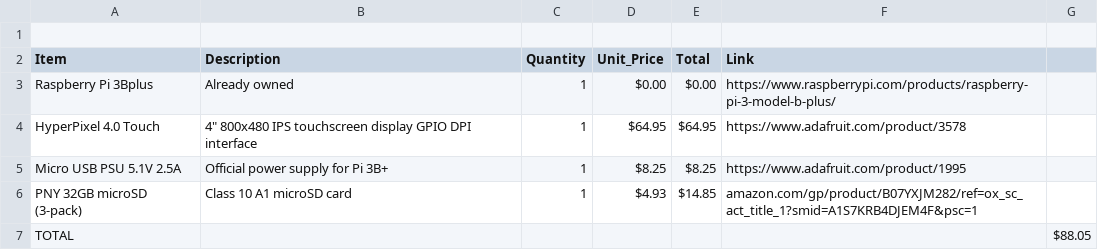
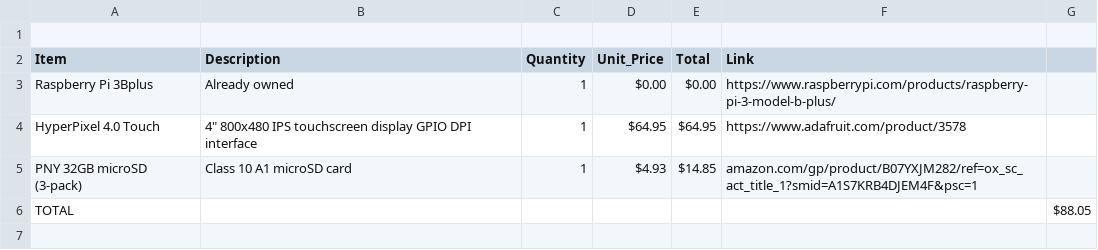
Before and after one commit to Studented0/PiMusic, a CSV file: BOM.csv, drawn as a sheet; the diff names each change by its address in the sheet, - before the commit and + after, or states it on an @@ line.

Commit message:
Remove Micro USB PSU from BOM.csv
Removed Micro USB PSU from the BOM.

```diff
--- a/BOM.csv
+++ b/BOM.csv
-row 5: Micro USB PSU 5.1V 2.5A | Official power supply for Pi 3B+ | 1 | $8.25 | $8.25 | https://www.adafruit.com/product/1995
```
